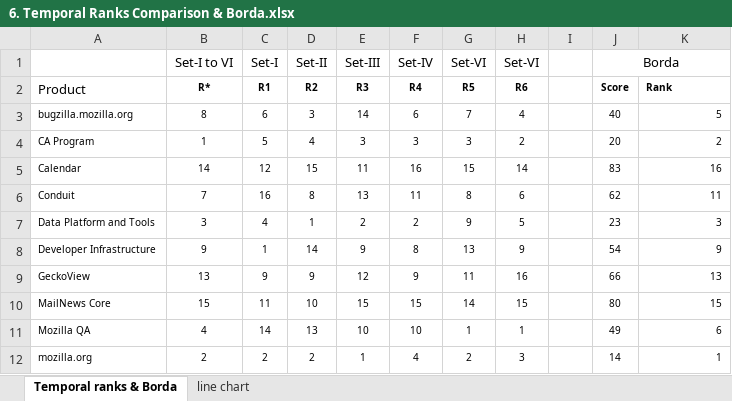
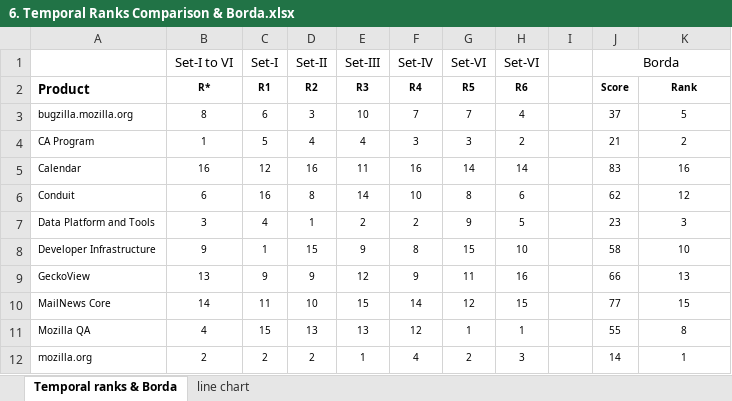
Before and after one commit to oss-researcher/oss_ranking_dsets, an Excel workbook: excel/6. Temporal Ranks Comparison & Borda.xlsx, sheet Temporal ranks & Borda, drawn as a sheet; only a part is shown; values as stored, in another font and other column widths than the file's, no borders; the diff covers the shown part only; the diff names each change by its address in the sheet, - before the commit and + after, or states it on an @@ line.

```diff
--- a/excel/6. Temporal Ranks Comparison & Borda.xlsx (sheet Temporal ranks & Borda)
+++ b/excel/6. Temporal Ranks Comparison & Borda.xlsx (sheet Temporal ranks & Borda)
-A2 bold: off
+A2 bold: on
-K2 alignment: left
+K2 alignment: center
-E3 (Set-III): 14
+E3 (Set-III): 10
-F3 (Set-IV): 6
+F3 (Set-IV): 7
-J3 (Borda): 40
+J3 (Borda): 37
-K3:K12 alignment: right
+K3:K12 alignment: center
-E4 (Set-III): 3
+E4 (Set-III): 4
-J4 (Borda): 20
+J4 (Borda): 21
-B5 (Set-I to VI): 14
+B5 (Set-I to VI): 16
-D5 (Set-II): 15
+D5 (Set-II): 16
-G5 (Set-VI): 15
+G5 (Set-VI): 14
-B6 (Set-I to VI): 7
+B6 (Set-I to VI): 6
-E6 (Set-III): 13
+E6 (Set-III): 14
-F6 (Set-IV): 11
+F6 (Set-IV): 10
-K6: 11
+K6: 12
-D8 (Set-II): 14
+D8 (Set-II): 15
-G8 (Set-VI): 13
+G8 (Set-VI): 15
-H8 (Set-VI): 9
+H8 (Set-VI): 10
-J8 (Borda): 54
+J8 (Borda): 58
-K8: 9
+K8: 10
-B10 (Set-I to VI): 15
+B10 (Set-I to VI): 14
-F10 (Set-IV): 15
+F10 (Set-IV): 14
-G10 (Set-VI): 14
+G10 (Set-VI): 12
-J10 (Borda): 80
+J10 (Borda): 77
-C11 (Set-I): 14
+C11 (Set-I): 15
-E11 (Set-III): 10
+E11 (Set-III): 13
-F11 (Set-IV): 10
+F11 (Set-IV): 12
-J11 (Borda): 49
+J11 (Borda): 55
-K11: 6
+K11: 8
```
Also changed, not shown: 1 added row, 1 removed row, 21 edited cells and cell formats elsewhere in this sheet, sheet line chart, charts or pictures, excel/1. Bi-monthly d-set calculations.xlsx, excel/2. Perturbation 5.xlsx, 4 other files.
